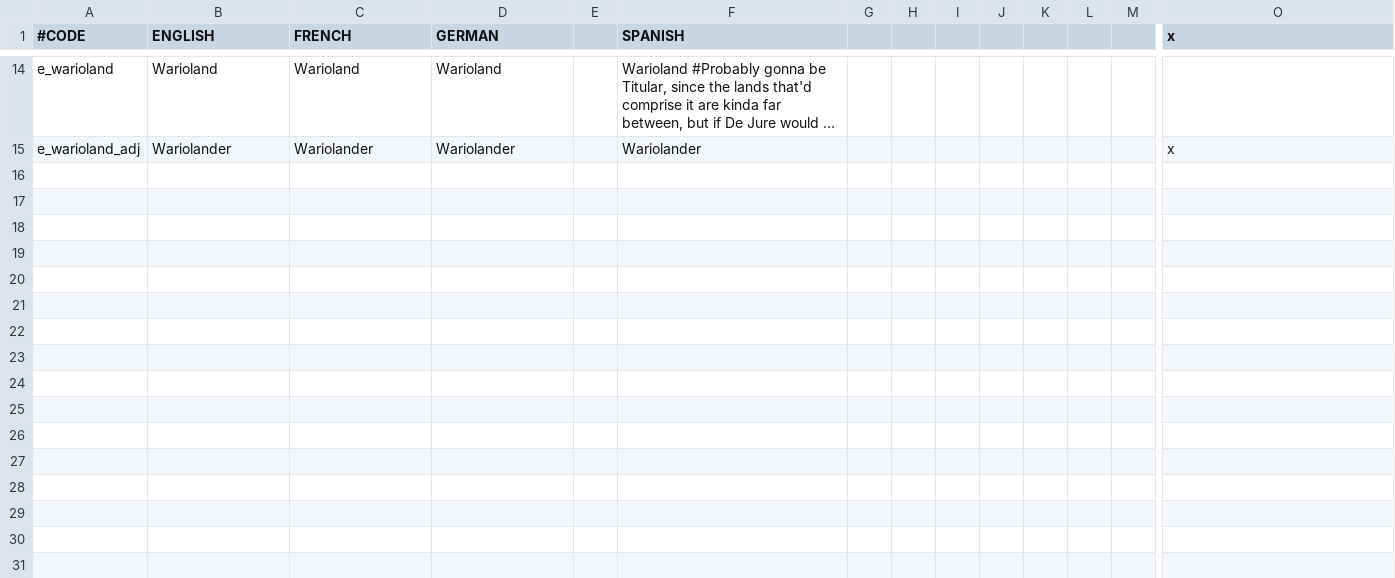
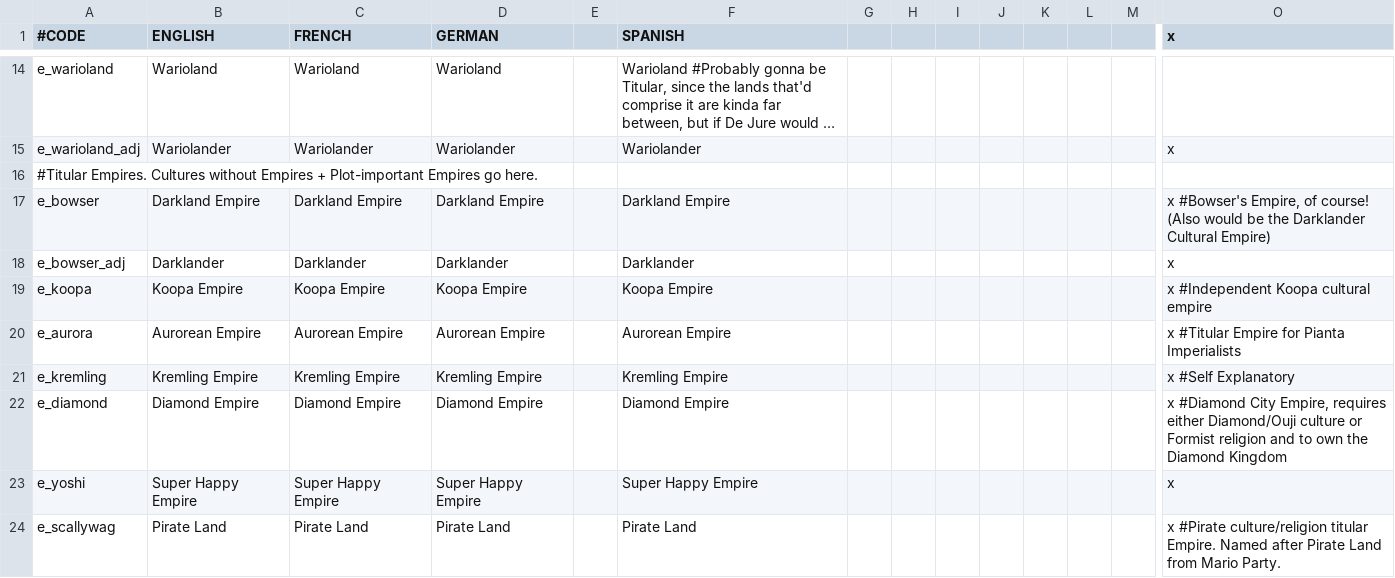
Before and after one commit to TurtleShroom/Super_Mario_Mod, a CSV file: AL-TSP-MARIO/localisation/000_Empire_names.csv, drawn as a sheet; only a part is shown, gaps mark what is left out; long unchanged cells end in …; rows hold the shown columns only; the diff names each change by its address in the sheet, - before the commit and + after, or states it on an @@ line.

Commit message:
And Empires

```diff
--- a/AL-TSP-MARIO/localisation/000_Empire_names.csv
+++ b/AL-TSP-MARIO/localisation/000_Empire_names.csv
+row 16: #Titular Empires. Cultures without Empires + Plot-important Empires go here.
+row 17: e_bowser | Darkland Empire | Darkland Empire | Darkland Empire |  | Darkland Empire |  |  |  |  |  |  |  | x #Bowser's Empire, of course! (Also would be the Darklander Cultural Empire)
+row 18: e_bowser_adj | Darklander | Darklander | Darklander |  | Darklander |  |  |  |  |  |  |  | x
+row 19: e_koopa | Koopa Empire | Koopa Empire | Koopa Empire |  | Koopa Empire |  |  |  |  |  |  |  | x #Independent Koopa cultural empire
+row 20: e_aurora | Aurorean Empire | Aurorean Empire | Aurorean Empire |  | Aurorean Empire |  |  |  |  |  |  |  | x #Titular Empire for Pianta Imperialists
+row 21: e_kremling | Kremling Empire | Kremling Empire | Kremling Empire |  | Kremling Empire |  |  |  |  |  |  |  | x #Self Explanatory
+row 22: e_diamond | Diamond Empire | Diamond Empire | Diamond Empire |  | Diamond Empire |  |  |  |  |  |  |  | x #Diamond City Empire, requires either Diamond/Ouji culture or Formist religion and to own the Diamond Kingdom
+row 23: e_yoshi | Super Happy Empire | Super Happy Empire | Super Happy Empire |  | Super Happy Empire |  |  |  |  |  |  |  | x
+row 24: e_scallywag | Pirate Land | Pirate Land | Pirate Land |  | Pirate Land |  |  |  |  |  |  |  | x #Pirate culture/religion titular Empire. Named after Pirate Land from Mario Party.
```
